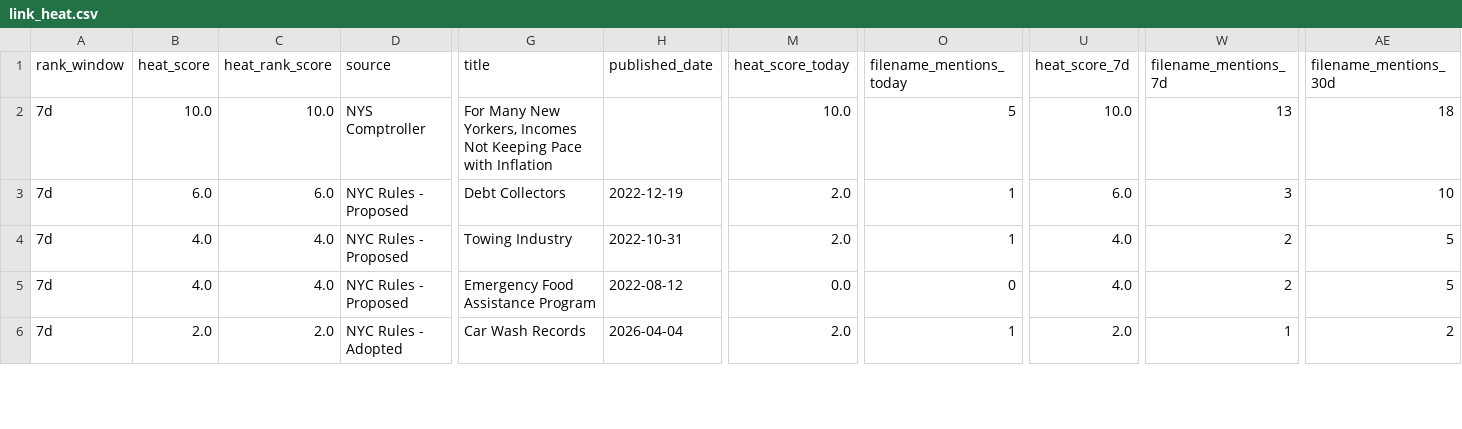
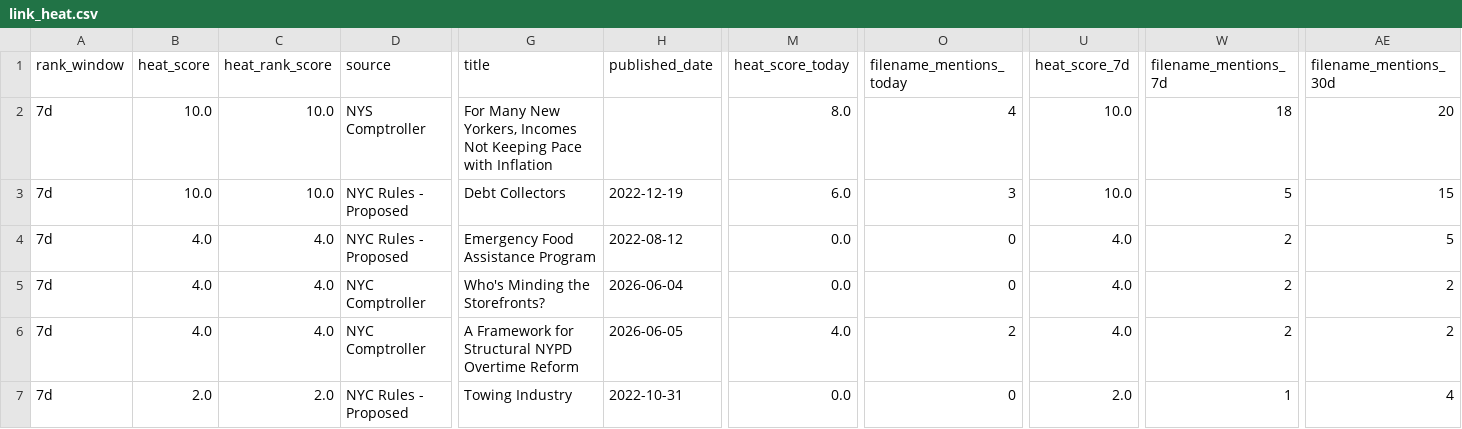
Before and after one commit to umqadir/nyc-report-heat, a CSV file: outputs/link_heat.csv, drawn as a sheet; only a part is shown, gaps mark what is left out; removed rows and columns are numbered as before the commit, all else as after; rows hold the shown columns only; the diff covers the shown part only; the diff names each change by its address in the sheet, - before the commit and + after, or states it on an @@ line.

```diff
--- a/outputs/link_heat.csv
+++ b/outputs/link_heat.csv
-M2 (heat_score_today): 10.0
+M2 (heat_score_today): 8.0
-O2 (filename_mentions_today): 5
+O2 (filename_mentions_today): 4
-W2 (filename_mentions_7d): 13
+W2 (filename_mentions_7d): 18
-AE2 (filename_mentions_30d): 18
+AE2 (filename_mentions_30d): 20
-B3 (heat_score): 6.0
+B3 (heat_score): 10.0
-C3 (heat_rank_score): 6.0
+C3 (heat_rank_score): 10.0
-M3 (heat_score_today): 2.0
+M3 (heat_score_today): 6.0
-O3 (filename_mentions_today): 1
+O3 (filename_mentions_today): 3
-U3 (heat_score_7d): 6.0
+U3 (heat_score_7d): 10.0
-W3 (filename_mentions_7d): 3
+W3 (filename_mentions_7d): 5
-AE3 (filename_mentions_30d): 10
+AE3 (filename_mentions_30d): 15
-row 4: 7d | 4.0 | 4.0 | NYC Rules - Proposed | Towing Industry | 2022-10-31 | 2.0 | 1 | 4.0 | 2 | 5
+row 5: 7d | 4.0 | 4.0 | NYC Comptroller | Who's Minding the Storefronts? | 2026-06-04 | 0.0 | 0 | 4.0 | 2 | 2
+row 6: 7d | 4.0 | 4.0 | NYC Comptroller | A Framework for Structural NYPD Overtime Reform | 2026-06-05 | 4.0 | 2 | 4.0 | 2 | 2
-D7 (source): NYC Rules - Adopted
+D7 (source): NYC Rules - Proposed
-G7 (title): Car Wash Records
+G7 (title): Towing Industry
-H7 (published_date): 2026-04-04
+H7 (published_date): 2022-10-31
-M7 (heat_score_today): 2.0
+M7 (heat_score_today): 0.0
-O7 (filename_mentions_today): 1
+O7 (filename_mentions_today): 0
-AE7 (filename_mentions_30d): 2
+AE7 (filename_mentions_30d): 4
```
Also changed, not shown: 1 added row and 15 edited cells elsewhere in this file, outputs/new_candidates.csv, 9 other files.
